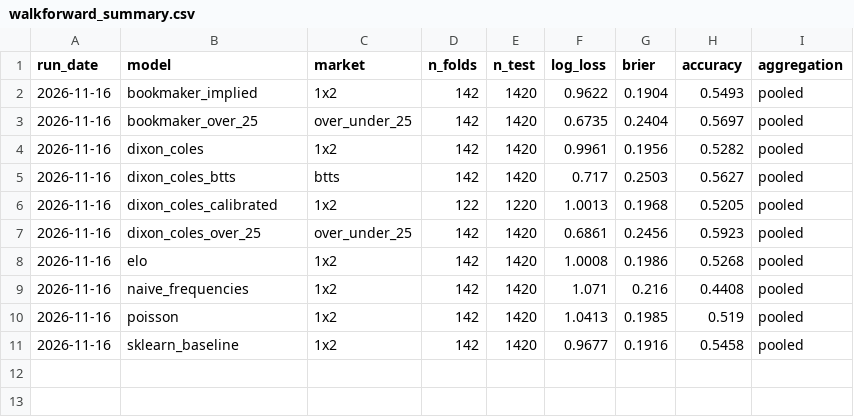
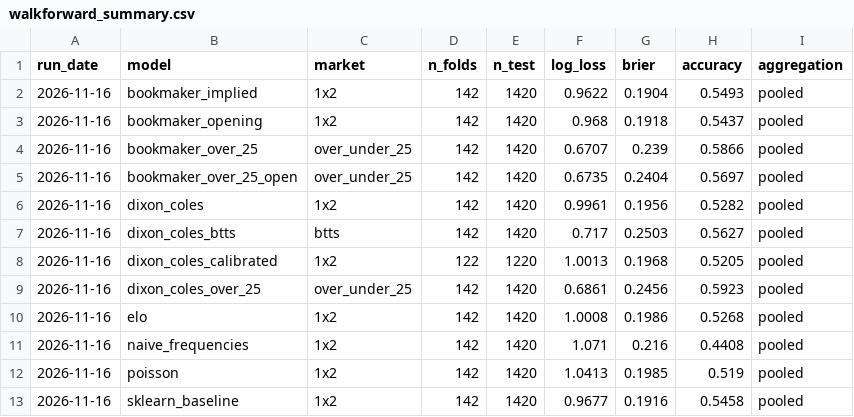
Before and after one commit to LeonardJennnings/premier-league-prediction-engine, a CSV file: results/walkforward_summary.csv, drawn as a sheet.

```diff
--- a/results/walkforward_summary.csv
+++ b/results/walkforward_summary.csv
@@ -2,3 +2,5 @@ run_date,model,market,n_folds,n_test,log_loss,brier,accuracy,aggregation
 2026-11-16,bookmaker_implied,1x2,142,1420,0.9622,0.1904,0.5493,pooled
-2026-11-16,bookmaker_over_25,over_under_25,142,1420,0.6735,0.2404,0.5697,pooled
+2026-11-16,bookmaker_opening,1x2,142,1420,0.968,0.1918,0.5437,pooled
+2026-11-16,bookmaker_over_25,over_under_25,142,1420,0.6707,0.239,0.5866,pooled
+2026-11-16,bookmaker_over_25_open,over_under_25,142,1420,0.6735,0.2404,0.5697,pooled
 2026-11-16,dixon_coles,1x2,142,1420,0.9961,0.1956,0.5282,pooled
```
Also changed, not shown: results/eval_results.csv, 19 other files.
